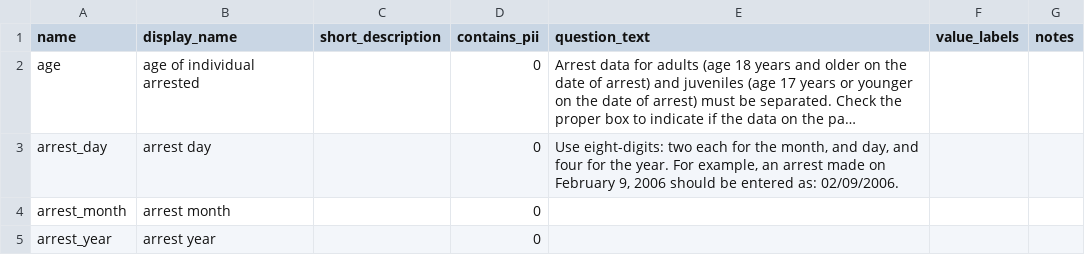
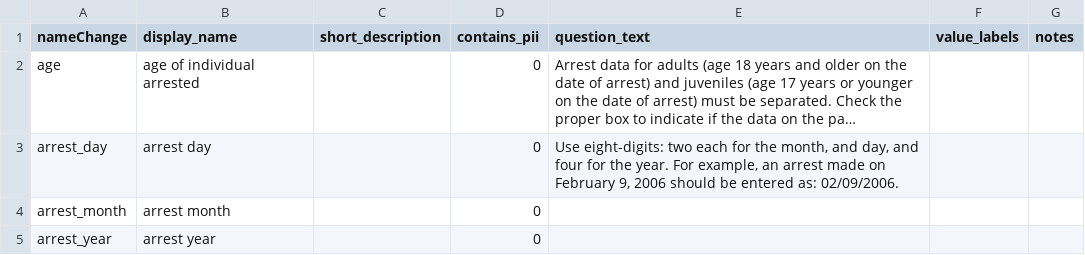
Before and after one commit to vdorie/dojr, a CSV file: inventory/macr/macr_variables.csv, drawn as a sheet; only a part is shown; long unchanged cells end in …; the diff names each change by its address in the sheet, - before the commit and + after, or states it on an @@ line.

Commit message:
i intentionally mess things up

```diff
--- a/inventory/macr/macr_variables.csv
+++ b/inventory/macr/macr_variables.csv
-A1: name
+A1: nameChange
```
